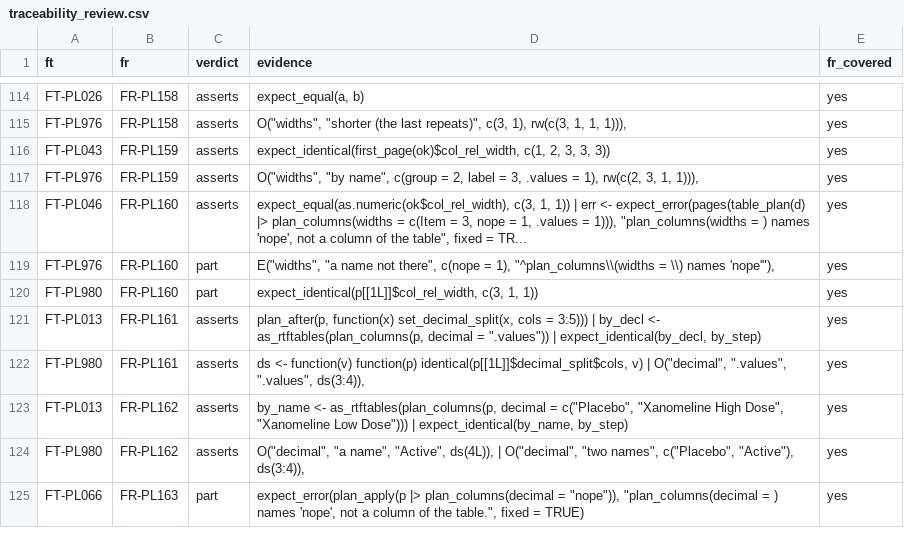
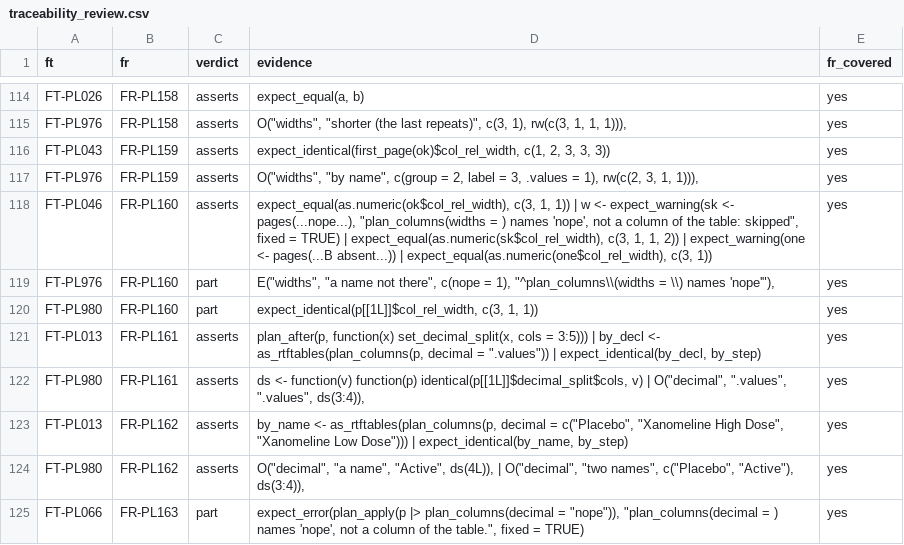
Before and after one commit to ichirio/rtfreporter, a CSV file: inst/validation/traceability_review.csv, drawn as a sheet; only a part is shown, gaps mark what is left out.

```diff
--- a/inst/validation/traceability_review.csv
+++ b/inst/validation/traceability_review.csv
@@ -117,3 +117,3 @@
 "FT-PL976","FR-PL159","asserts","O(""widths"", ""by name"", c(group = 2, label = 3, .values = 1), rw(c(2, 3, 1, 1))),","yes"
-"FT-PL046","FR-PL160","asserts","expect_equal(as.numeric(ok$col_rel_width), c(3, 1, 1)) | err <- expect_error(pages(table_plan(d) |> plan_columns(widths = c(Item = 3, nope = 1, .values = 1))), ""plan_columns(widths = ) names 'nope', not a column of the table"", fixed = TR...","yes"
+"FT-PL046","FR-PL160","asserts","expect_equal(as.numeric(ok$col_rel_width), c(3, 1, 1)) | w <- expect_warning(sk <- pages(...nope...), ""plan_columns(widths = ) names 'nope', not a column of the table: skipped"", fixed = TRUE) | expect_equal(as.numeric(sk$col_rel_width), c(3, 1, 1, 2)) | expect_warning(one <- pages(...B absent...)) | expect_equal(as.numeric(one$col_rel_width), c(3, 1))","yes"
 "FT-PL976","FR-PL160","part","E(""widths"", ""a name not there"", c(nope = 1), ""^plan_columns\\(widths = \\) names 'nope'""),","yes"
```
Also changed, not shown: inst/validation/requirements.csv, 3 other files.
